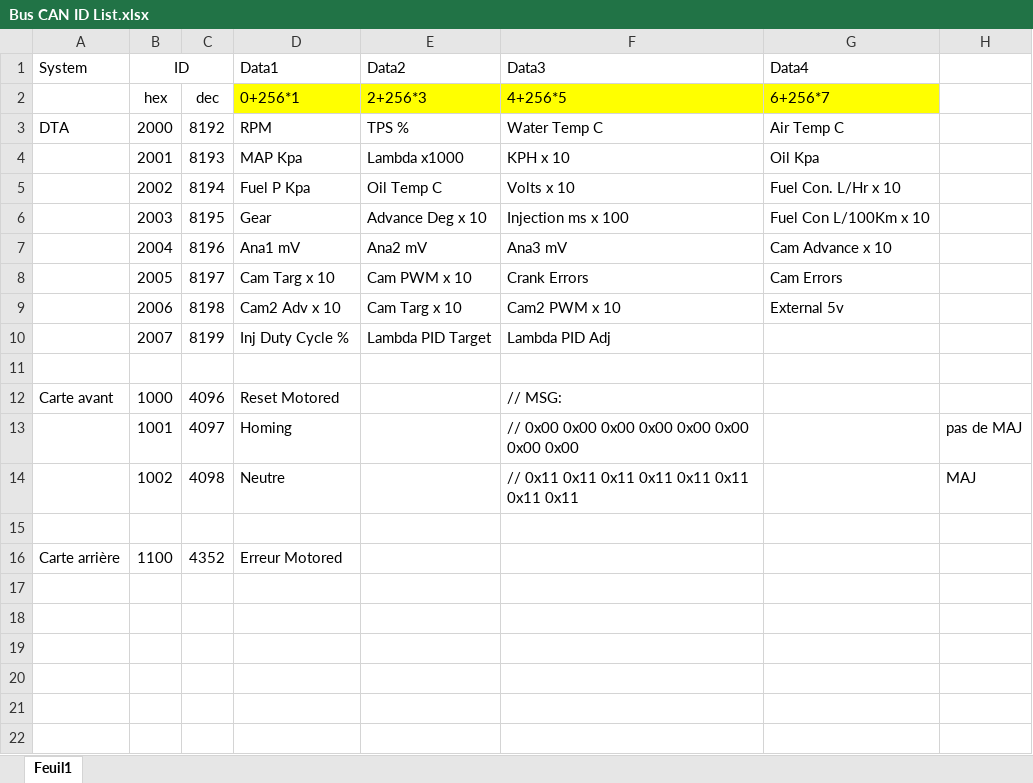
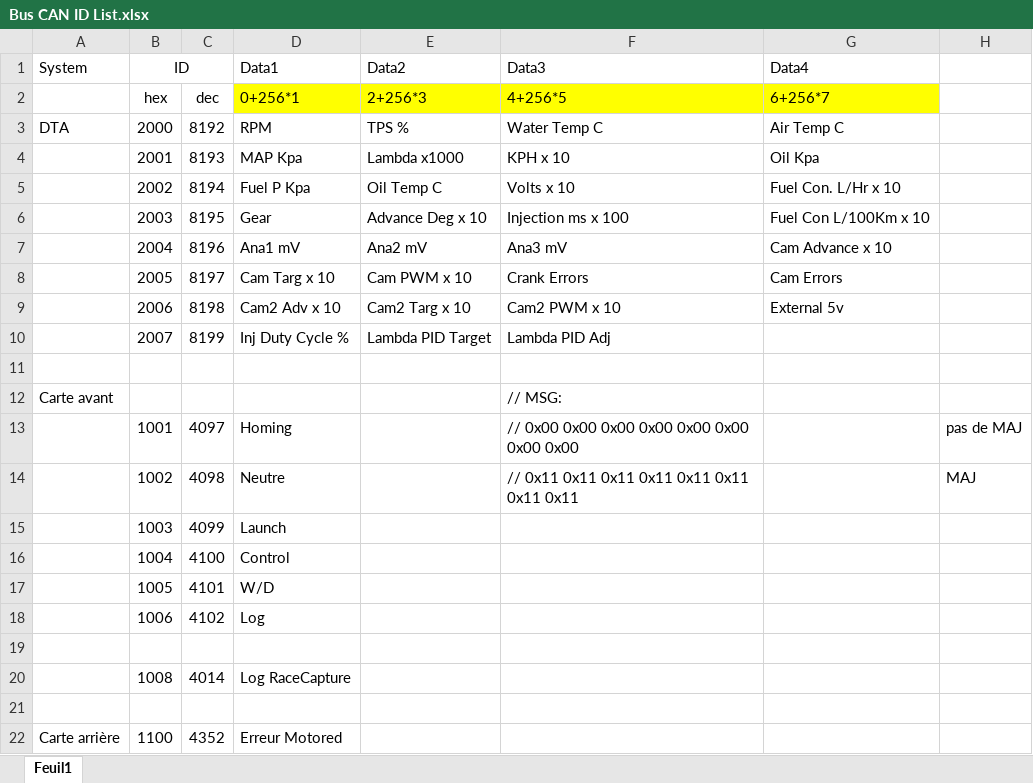
Before and after one commit to EOSCogniton/Ressources2020, an Excel workbook: EL_Electrical/Dashboard controller/Arduino/Bus Can ID/Bus CAN ID List.xlsx, sheet Feuil1, drawn as a sheet; values as stored, in another font and other column widths than the file's, no borders; removed rows and columns are numbered as before the commit, all else as after; the diff names each change by its address in the sheet, - before the commit and + after, or states it on an @@ line.

Commit message:
Ajout nouvelles sorties

```diff
--- a/EL_Electrical/Dashboard controller/Arduino/Bus Can ID/Bus CAN ID List.xlsx (sheet Feuil1)
+++ b/EL_Electrical/Dashboard controller/Arduino/Bus Can ID/Bus CAN ID List.xlsx (sheet Feuil1)
-E9 (Data2): Cam Targ x 10
+E9 (Data2): Cam2 Targ x 10
-row 12: Carte avant | 1000 | 4096 | Reset Motored |  | // MSG:
+row 12: Carte avant |  |  |  |  | // MSG:
+row 15:  | 1003 | 4099 | Launch
+row 16:  | 1004 | 4100 | Control
+row 17:  | 1005 | 4101 | W/D
+row 18:  | 1006 | 4102 | Log
+row 19: (empty)
+row 20:  | 1008 | 4014 | Log RaceCapture
```
